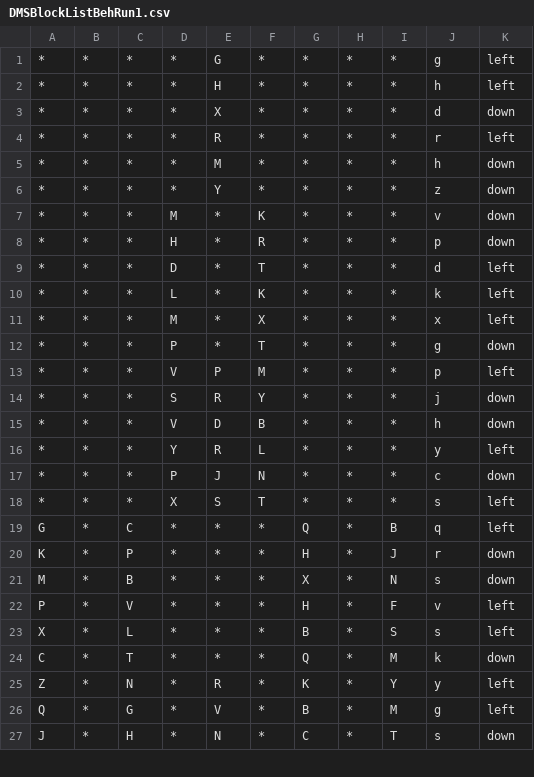
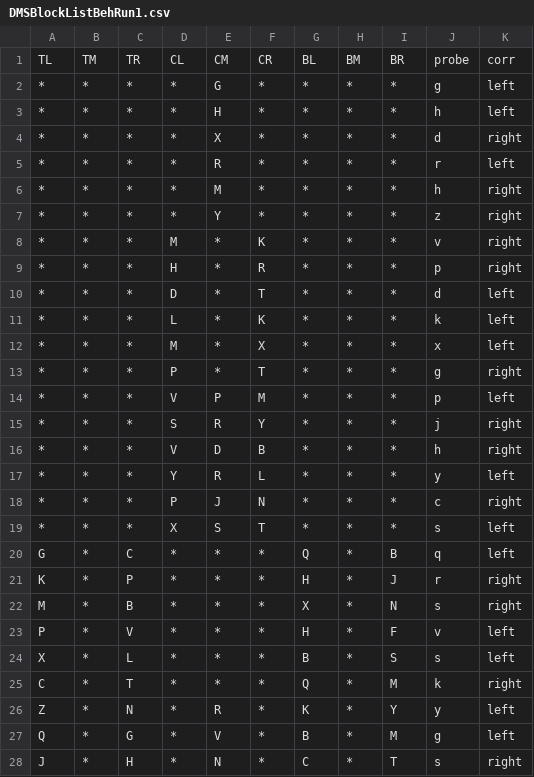
Before and after one commit to NCMlab/CognitiveTasks, a CSV file: DMSPsychopyFiles/DMSBlockListBehRun1.csv, drawn as a sheet; only a part is shown; the diff covers the shown part only.

```diff
--- a/DMSPsychopyFiles/DMSBlockListBehRun1.csv
+++ b/DMSPsychopyFiles/DMSBlockListBehRun1.csv
@@ -1,9 +1,10 @@
+TL,TM,TR,CL,CM,CR,BL,BM,BR,probe,corr
 *,*,*,*,G,*,*,*,*,g,left
 *,*,*,*,H,*,*,*,*,h,left
-*,*,*,*,X,*,*,*,*,d,down
+*,*,*,*,X,*,*,*,*,d,right
 *,*,*,*,R,*,*,*,*,r,left
-*,*,*,*,M,*,*,*,*,h,down
-*,*,*,*,Y,*,*,*,*,z,down
-*,*,*,M,*,K,*,*,*,v,down
-*,*,*,H,*,R,*,*,*,p,down
+*,*,*,*,M,*,*,*,*,h,right
+*,*,*,*,Y,*,*,*,*,z,right
+*,*,*,M,*,K,*,*,*,v,right
+*,*,*,H,*,R,*,*,*,p,right
 *,*,*,D,*,T,*,*,*,d,left
@@ -11,17 +12,17 @@
 *,*,*,M,*,X,*,*,*,x,left
-*,*,*,P,*,T,*,*,*,g,down
+*,*,*,P,*,T,*,*,*,g,right
 *,*,*,V,P,M,*,*,*,p,left
-*,*,*,S,R,Y,*,*,*,j,down
-*,*,*,V,D,B,*,*,*,h,down
+*,*,*,S,R,Y,*,*,*,j,right
+*,*,*,V,D,B,*,*,*,h,right
 *,*,*,Y,R,L,*,*,*,y,left
-*,*,*,P,J,N,*,*,*,c,down
+*,*,*,P,J,N,*,*,*,c,right
 *,*,*,X,S,T,*,*,*,s,left
 G,*,C,*,*,*,Q,*,B,q,left
-K,*,P,*,*,*,H,*,J,r,down
-M,*,B,*,*,*,X,*,N,s,down
+K,*,P,*,*,*,H,*,J,r,right
+M,*,B,*,*,*,X,*,N,s,right
 P,*,V,*,*,*,H,*,F,v,left
 X,*,L,*,*,*,B,*,S,s,left
-C,*,T,*,*,*,Q,*,M,k,down
+C,*,T,*,*,*,Q,*,M,k,right
 Z,*,N,*,R,*,K,*,Y,y,left
 Q,*,G,*,V,*,B,*,M,g,left
-J,*,H,*,N,*,C,*,T,s,down
+J,*,H,*,N,*,C,*,T,s,right
```
Also changed, not shown: 14 edited cells elsewhere in this file, DMSPsychopyFiles/DMSBlockListBehRun2.csv, PatternComparison/CognitiveTaskSetupFiles - PatternComparison.csv, 22 other files.
